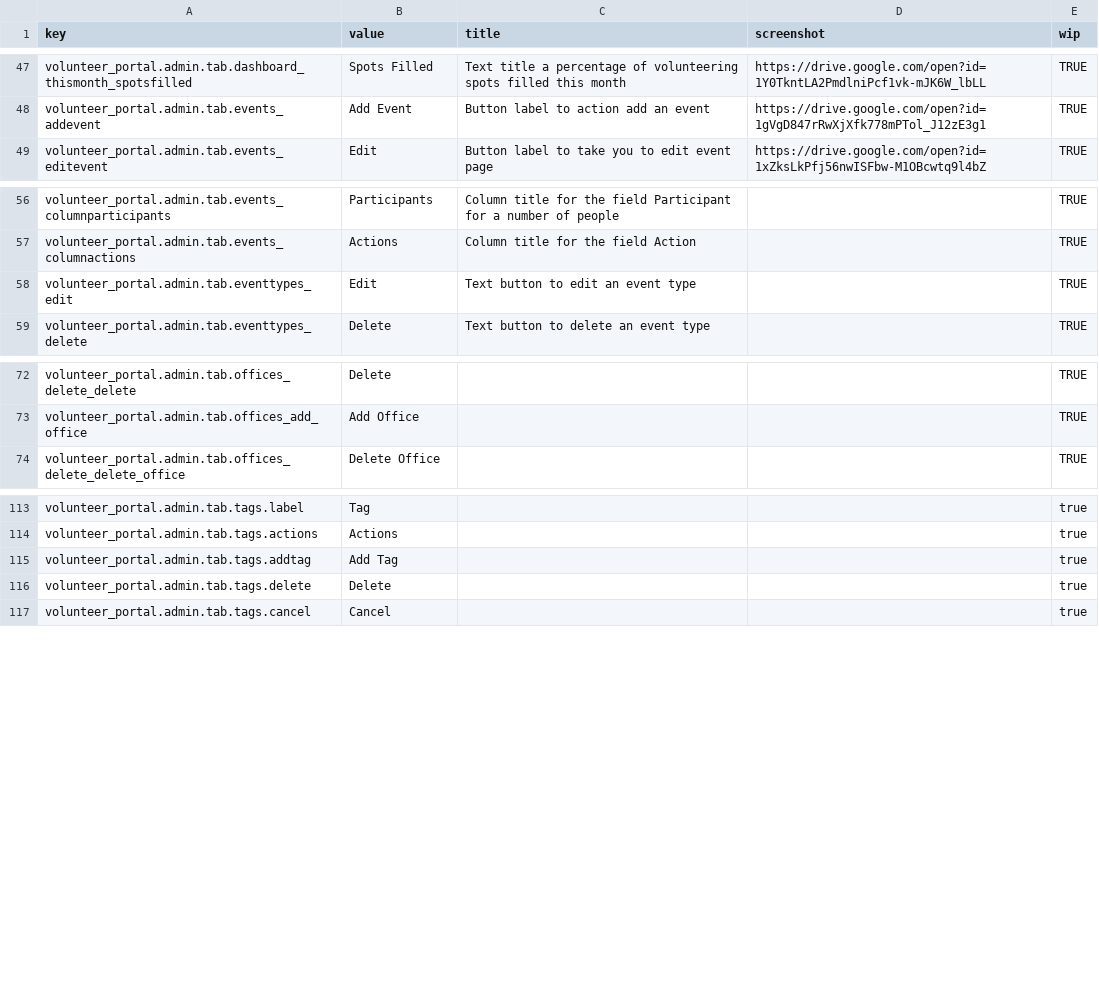
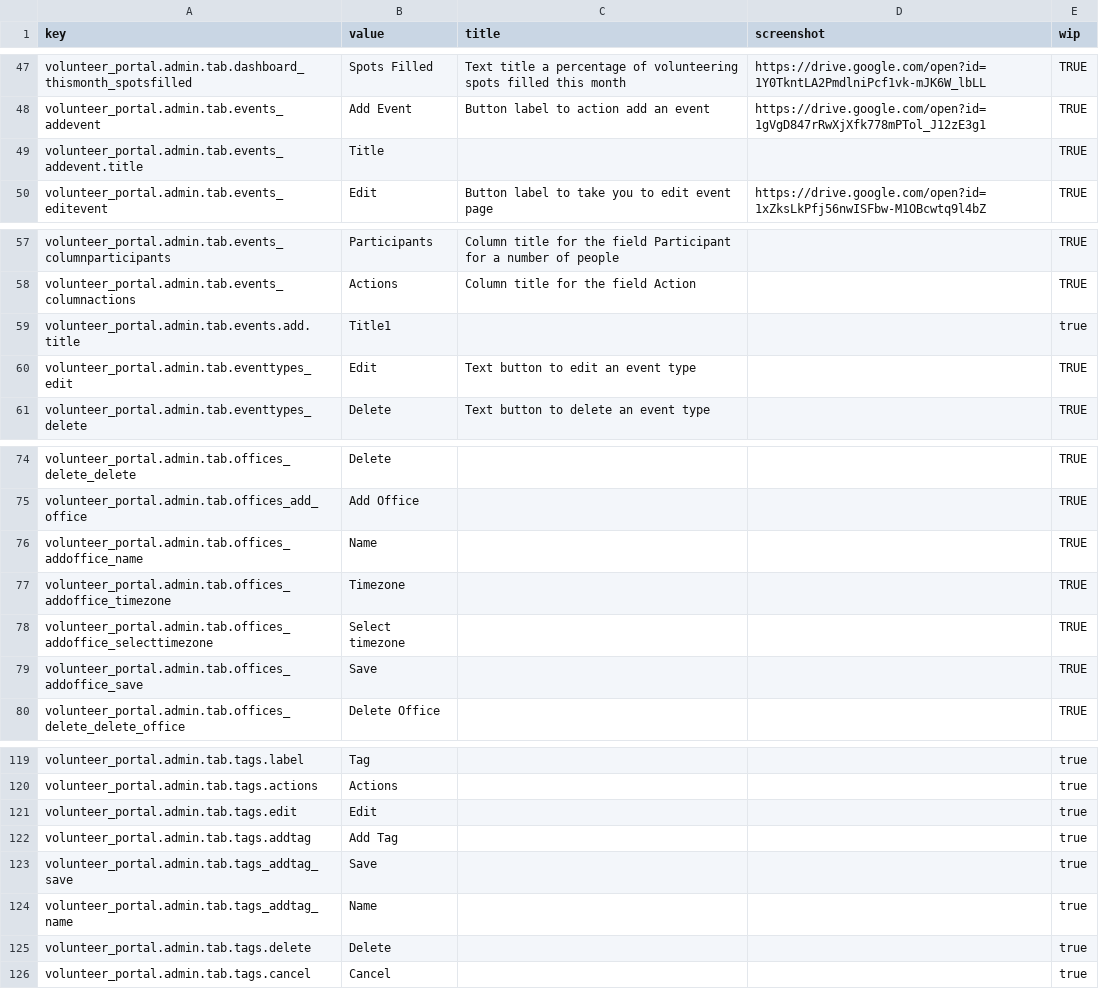
Before and after one commit to zendesk/volunteer_portal, a CSV file: config/locales/en.csv, drawn as a sheet; only a part is shown, gaps mark what is left out.

```diff
--- a/config/locales/en.csv
+++ b/config/locales/en.csv
@@ -48,2 +48,3 @@ volunteer_portal.admin.tab.dashboard_thismonth_spotsfilled,Spots Filled,Text tit
 volunteer_portal.admin.tab.events_addevent,Add Event,Button label to action add an event,https://drive.google.com/open?id=1gVgD847rRwXjXfk778mPTol_J12zE3g1,TRUE
+volunteer_portal.admin.tab.events_addevent.title,Title,,,TRUE
 volunteer_portal.admin.tab.events_editevent,Edit,Button label to take you to edit event page,https://drive.google.com/open?id=1xZksLkPfj56nwISFbw-M1OBcwtq9l4bZ,TRUE
@@ -57,2 +58,3 @@ volunteer_portal.admin.tab.events_columnparticipants,Participants,Column title f
 volunteer_portal.admin.tab.events_columnactions,Actions,Column title for the field Action,,TRUE
+volunteer_portal.admin.tab.events.add.title,Title1,,,true
 volunteer_portal.admin.tab.eventtypes_edit,Edit,Text button to edit an event type,,TRUE
@@ -73,2 +75,6 @@ volunteer_portal.admin.tab.offices_delete_delete,Delete,,,TRUE
 volunteer_portal.admin.tab.offices_add_office,Add Office,,,TRUE
+volunteer_portal.admin.tab.offices_addoffice_name,Name,,,TRUE
+volunteer_portal.admin.tab.offices_addoffice_timezone,Timezone,,,TRUE
+volunteer_portal.admin.tab.offices_addoffice_selecttimezone,Select timezone,,,TRUE
+volunteer_portal.admin.tab.offices_addoffice_save,Save,,,TRUE
 volunteer_portal.admin.tab.offices_delete_delete_office,Delete Office,,,TRUE
@@ -114,3 +120,6 @@ volunteer_portal.admin.tab.tags.label,Tag,,,true
 volunteer_portal.admin.tab.tags.actions,Actions,,,true
+volunteer_portal.admin.tab.tags.edit,Edit,,,true
 volunteer_portal.admin.tab.tags.addtag,Add Tag,,,true
+volunteer_portal.admin.tab.tags_addtag_save,Save,,,true
+volunteer_portal.admin.tab.tags_addtag_name,Name,,,true
 volunteer_portal.admin.tab.tags.delete,Delete,,,true
```
Also changed, not shown: 5 other files.
